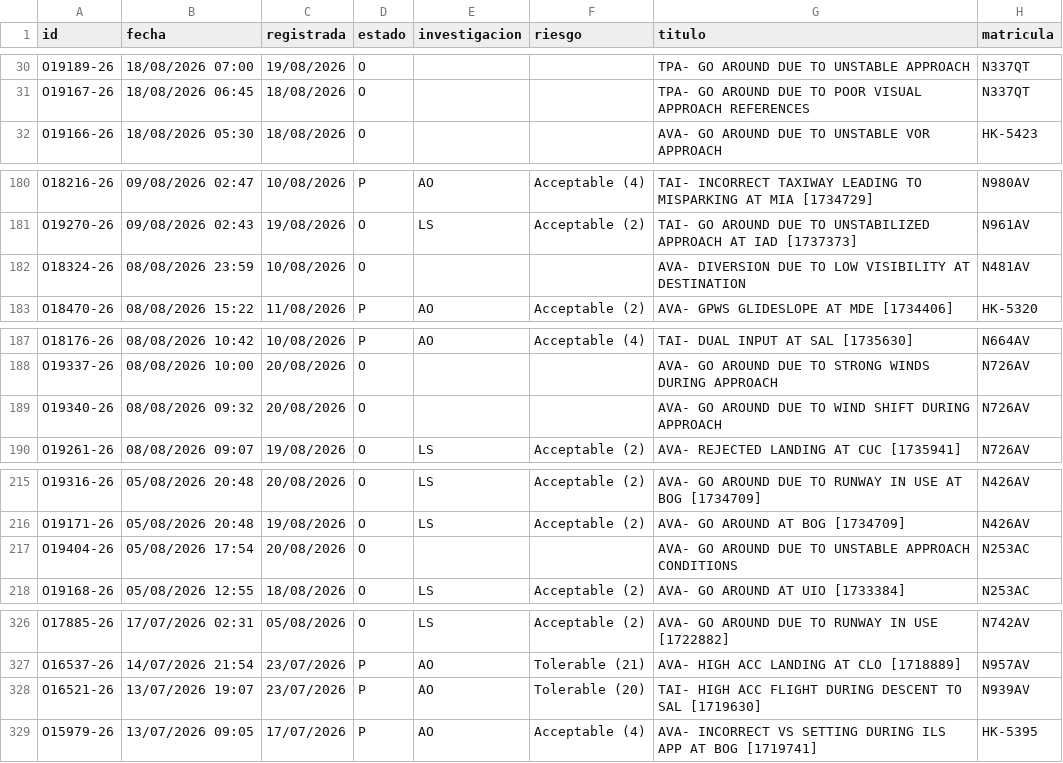
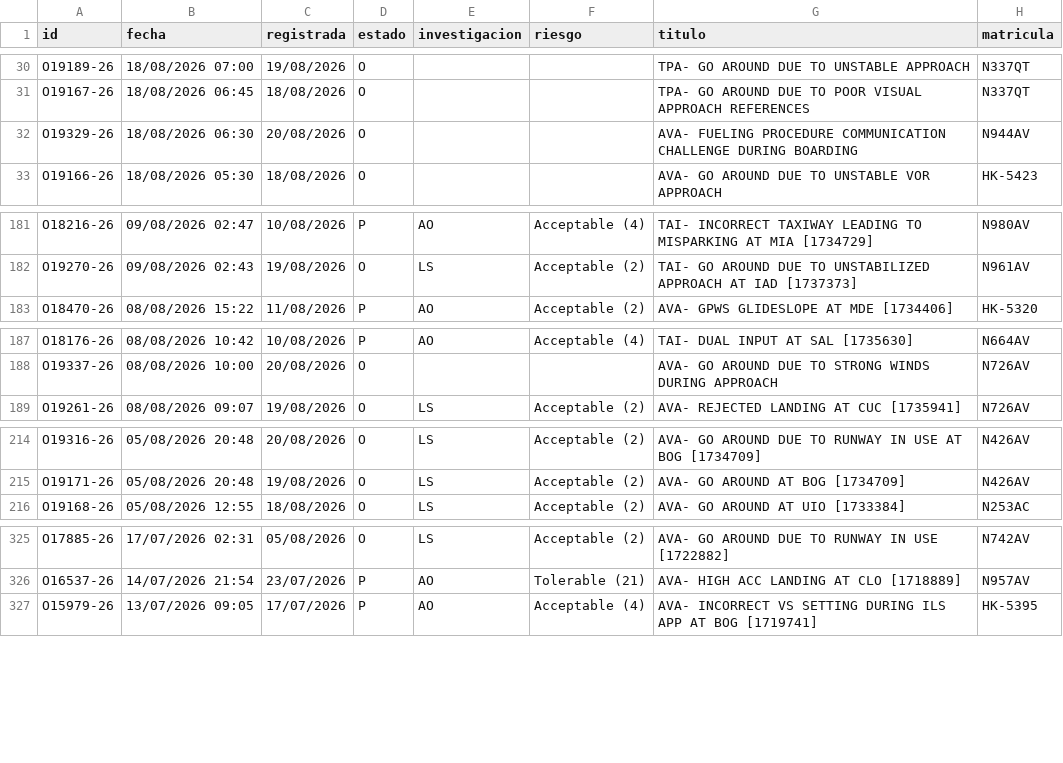
Before and after one commit to luibernip/segops, a CSV file: bitacora_real.csv, drawn as a sheet; only a part is shown, gaps mark what is left out; removed rows and columns are numbered as before the commit, all else as after; the diff covers the shown part only; the diff names each change by its address in the sheet, - before the commit and + after, or states it on an @@ line.

```diff
--- a/bitacora_real.csv
+++ b/bitacora_real.csv
+row 32: O19329-26 | 18/08/2026 06:30 | 20/08/2026 | O |  |  | AVA- FUELING PROCEDURE COMMUNICATION CHALLENGE DURING BOARDING | N944AV
-row 182: O18324-26 | 08/08/2026 23:59 | 10/08/2026 | O |  |  | AVA- DIVERSION DUE TO LOW VISIBILITY AT DESTINATION | N481AV
-row 189: O19340-26 | 08/08/2026 09:32 | 20/08/2026 | O |  |  | AVA- GO AROUND DUE TO WIND SHIFT DURING APPROACH | N726AV
-row 217: O19404-26 | 05/08/2026 17:54 | 20/08/2026 | O |  |  | AVA- GO AROUND DUE TO UNSTABLE APPROACH CONDITIONS | N253AC
-row 328: O16521-26 | 13/07/2026 19:07 | 23/07/2026 | P | AO | Tolerable (20) | TAI- HIGH ACC FLIGHT DURING DESCENT TO SAL [1719630] | N939AV
```
Also changed, not shown: 1 added row and 5 edited cells elsewhere in this file, bitacora_cbn.csv, bitacora_cbn_real.csv, 3 other files.
